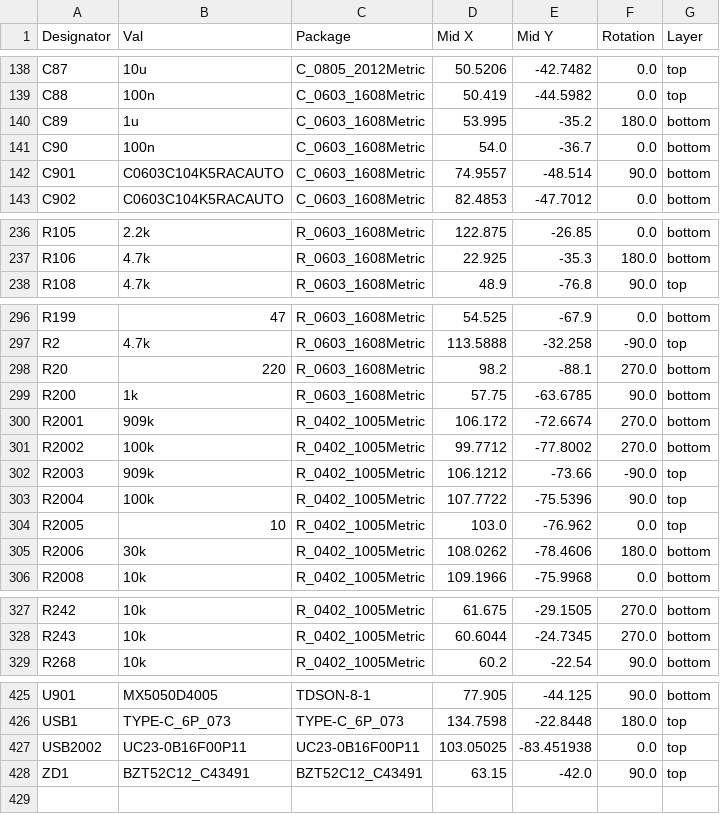
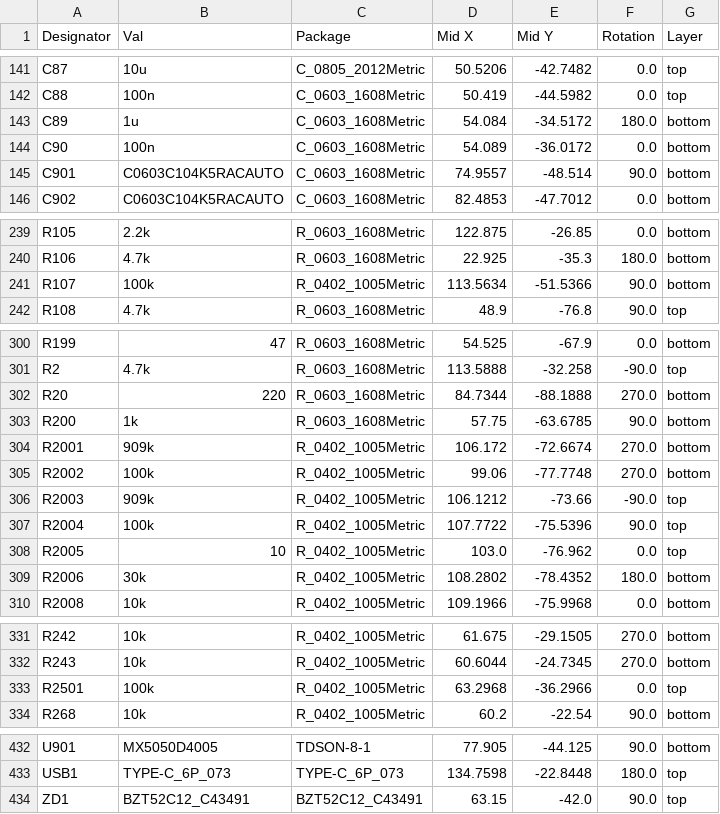
Before and after one commit to KTH-SML/svea_powerboard_3, a CSV file: hardware/kicad/jlcpcb/production_files/CPL-svea_powerboard_rev3.csv, drawn as a sheet; only a part is shown, gaps mark what is left out; the diff covers the shown part only.

```diff
--- a/hardware/kicad/jlcpcb/production_files/CPL-svea_powerboard_rev3.csv
+++ b/hardware/kicad/jlcpcb/production_files/CPL-svea_powerboard_rev3.csv
@@ -139,4 +142,4 @@ C87,10u,C_0805_2012Metric,50.5206,-42.7482,0.0,top
 C88,100n,C_0603_1608Metric,50.419,-44.5982,0.0,top
-C89,1u,C_0603_1608Metric,53.995,-35.2,180.0,bottom
-C90,100n,C_0603_1608Metric,54.0,-36.7,0.0,bottom
+C89,1u,C_0603_1608Metric,54.084,-34.5172,180.0,bottom
+C90,100n,C_0603_1608Metric,54.089,-36.0172,0.0,bottom
 C901,C0603C104K5RACAUTO,C_0603_1608Metric,74.9557,-48.514,90.0,bottom
@@ -237,2 +240,3 @@ R105,2.2k,R_0603_1608Metric,122.875,-26.85,0.0,bottom
 R106,4.7k,R_0603_1608Metric,22.925,-35.3,180.0,bottom
+R107,100k,R_0402_1005Metric,113.5634,-51.5366,90.0,bottom
 R108,4.7k,R_0603_1608Metric,48.9,-76.8,90.0,top
@@ -297,6 +301,6 @@ R199,47,R_0603_1608Metric,54.525,-67.9,0.0,bottom
 R2,4.7k,R_0603_1608Metric,113.5888,-32.258,-90.0,top
-R20,220,R_0603_1608Metric,98.2,-88.1,270.0,bottom
+R20,220,R_0603_1608Metric,84.7344,-88.1888,270.0,bottom
 R200,1k,R_0603_1608Metric,57.75,-63.6785,90.0,bottom
 R2001,909k,R_0402_1005Metric,106.172,-72.6674,270.0,bottom
-R2002,100k,R_0402_1005Metric,99.7712,-77.8002,270.0,bottom
+R2002,100k,R_0402_1005Metric,99.06,-77.7748,270.0,bottom
 R2003,909k,R_0402_1005Metric,106.1212,-73.66,-90.0,top
@@ -304,3 +308,3 @@ R2004,100k,R_0402_1005Metric,107.7722,-75.5396,90.0,top
 R2005,10,R_0402_1005Metric,103.0,-76.962,0.0,top
-R2006,30k,R_0402_1005Metric,108.0262,-78.4606,180.0,bottom
+R2006,30k,R_0402_1005Metric,108.2802,-78.4352,180.0,bottom
 R2008,10k,R_0402_1005Metric,109.1966,-75.9968,0.0,bottom
@@ -328,2 +332,3 @@ R242,10k,R_0402_1005Metric,61.675,-29.1505,270.0,bottom
 R243,10k,R_0402_1005Metric,60.6044,-24.7345,270.0,bottom
+R2501,100k,R_0402_1005Metric,63.2968,-36.2966,0.0,top
 R268,10k,R_0402_1005Metric,60.2,-22.54,90.0,bottom
@@ -426,3 +433,2 @@ U901,MX5050D4005,TDSON-8-1,77.905,-44.125,90.0,bottom
 USB1,TYPE-C_6P_073,TYPE-C_6P_073,134.7598,-22.8448,180.0,top
-USB2002,UC23-0B16F00P11,UC23-0B16F00P11,103.05025,-83.451938,0.0,top
 ZD1,BZT52C12_C43491,BZT52C12_C43491,63.15,-42.0,90.0,top
```
Also changed, not shown: 8 added rows, 3 removed rows and 30 edited cells elsewhere in this file, hardware/kicad/jlcpcb/production_files/BOM-svea_powerboard_rev3.csv, 35 other files.
